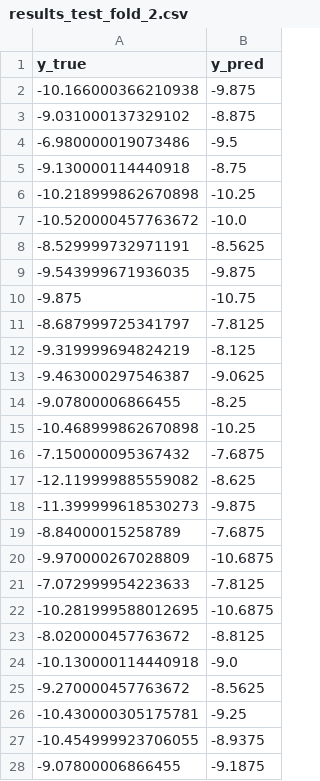
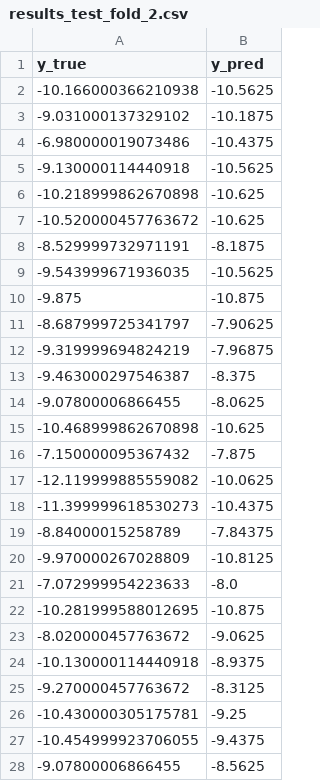
Before and after one commit to wbw176-netizen/HARP-RPA, a CSV file: Post-hoc Hard-Case Sensitivity Analysis/results_test_fold_2.csv, drawn as a sheet; only a part is shown; the diff covers the shown part only.

```diff
--- a/Post-hoc Hard-Case Sensitivity Analysis/results_test_fold_2.csv
+++ b/Post-hoc Hard-Case Sensitivity Analysis/results_test_fold_2.csv
@@ -1,28 +1,28 @@
 y_true,y_pred
--10.166000366210938,-9.875
--9.031000137329102,-8.875
--6.980000019073486,-9.5
--9.130000114440918,-8.75
--10.218999862670898,-10.25
--10.520000457763672,-10.0
--8.529999732971191,-8.5625
--9.543999671936035,-9.875
--9.875,-10.75
--8.687999725341797,-7.8125
--9.319999694824219,-8.125
--9.463000297546387,-9.0625
--9.07800006866455,-8.25
--10.468999862670898,-10.25
--7.150000095367432,-7.6875
--12.119999885559082,-8.625
--11.399999618530273,-9.875
--8.84000015258789,-7.6875
--9.970000267028809,-10.6875
--7.072999954223633,-7.8125
--10.281999588012695,-10.6875
--8.020000457763672,-8.8125
--10.130000114440918,-9.0
--9.270000457763672,-8.5625
+-10.166000366210938,-10.5625
+-9.031000137329102,-10.1875
+-6.980000019073486,-10.4375
+-9.130000114440918,-10.5625
+-10.218999862670898,-10.625
+-10.520000457763672,-10.625
+-8.529999732971191,-8.1875
+-9.543999671936035,-10.5625
+-9.875,-10.875
+-8.687999725341797,-7.90625
+-9.319999694824219,-7.96875
+-9.463000297546387,-8.375
+-9.07800006866455,-8.0625
+-10.468999862670898,-10.625
+-7.150000095367432,-7.875
+-12.119999885559082,-10.0625
+-11.399999618530273,-10.4375
+-8.84000015258789,-7.84375
+-9.970000267028809,-10.8125
+-7.072999954223633,-8.0
+-10.281999588012695,-10.875
+-8.020000457763672,-9.0625
+-10.130000114440918,-8.9375
+-9.270000457763672,-8.3125
 -10.430000305175781,-9.25
--10.454999923706055,-8.9375
--9.07800006866455,-9.1875
+-10.454999923706055,-9.4375
+-9.07800006866455,-8.5625
```
Also changed, not shown: 12 edited cells elsewhere in this file, Post-hoc Hard-Case Sensitivity Analysis/results_test_fold_0.csv, Post-hoc Hard-Case Sensitivity Analysis/results_test_fold_1.csv, 36 other files.
